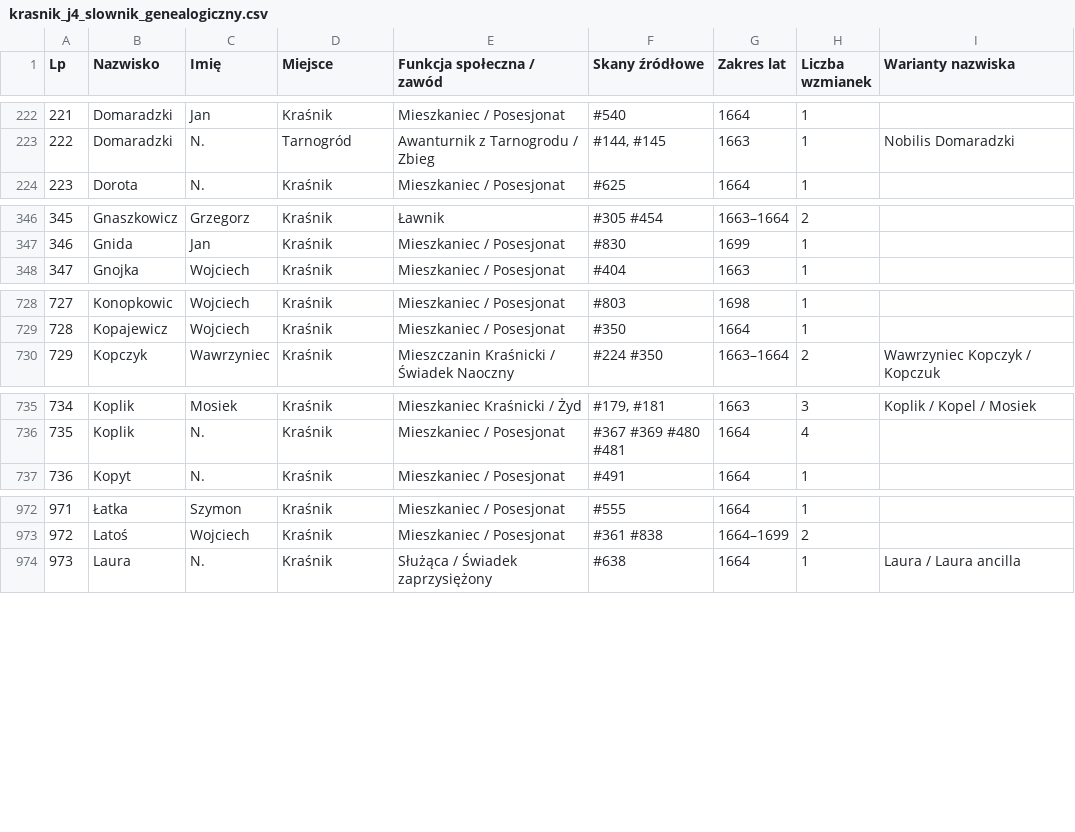
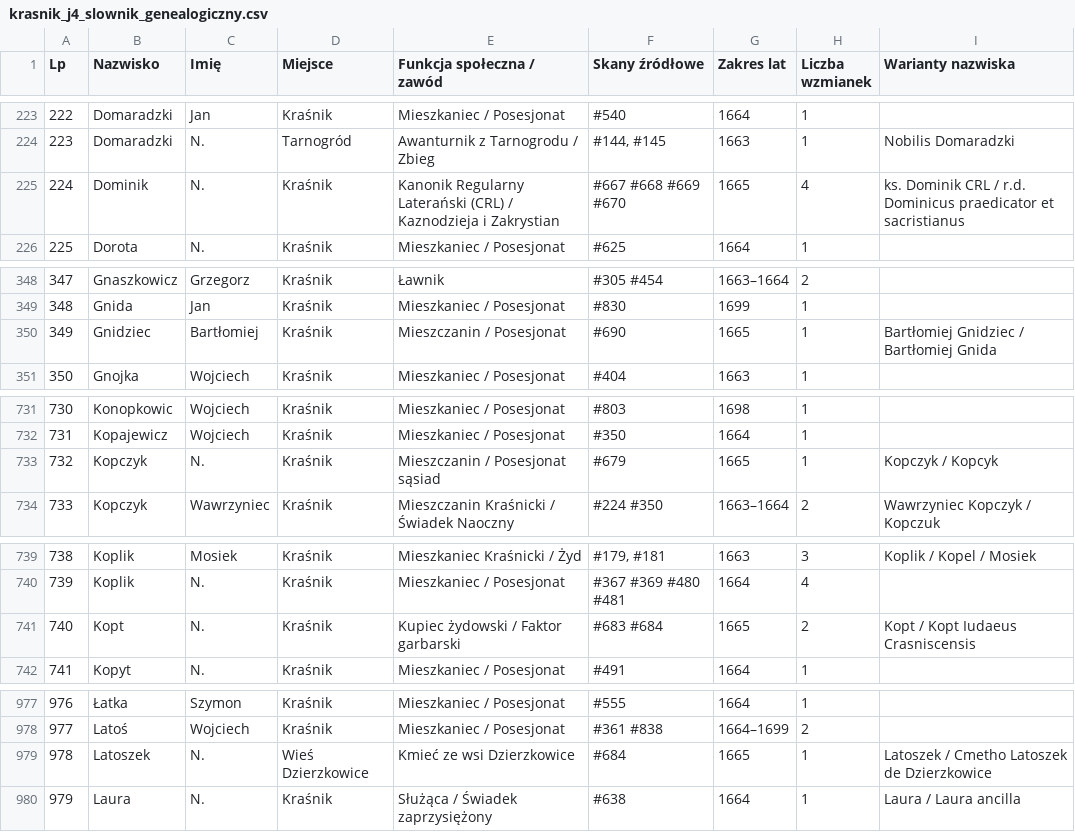
Before and after one commit to Uriel9191/Gen, a CSV file: krasnik_j4_slownik_genealogiczny.csv, drawn as a sheet; only a part is shown, gaps mark what is left out; the diff covers the shown part only; the diff names each change by its address in the sheet, - before the commit and + after, or states it on an @@ line.

```diff
--- a/krasnik_j4_slownik_genealogiczny.csv
+++ b/krasnik_j4_slownik_genealogiczny.csv
@@ column A (Lp) renumbered from row 99 down @@
+row 225: 224 | Dominik | N. | Kraśnik | Kanonik Regularny Laterański (CRL) / Kaznodzieja i Zakrystian | #667 #668 #669 #670 | 1665 | 4 | ks. Dominik CRL / r.d. Dominicus praedicator et sacristianus
+row 350: 349 | Gnidziec | Bartłomiej | Kraśnik | Mieszczanin / Posesjonat | #690 | 1665 | 1 | Bartłomiej Gnidziec / Bartłomiej Gnida
+row 733: 732 | Kopczyk | N. | Kraśnik | Mieszczanin / Posesjonat sąsiad | #679 | 1665 | 1 | Kopczyk / Kopcyk
+row 741: 740 | Kopt | N. | Kraśnik | Kupiec żydowski / Faktor garbarski | #683 #684 | 1665 | 2 | Kopt / Kopt Iudaeus Crasniscensis
+row 979: 978 | Latoszek | N. | Wieś Dzierzkowice | Kmieć ze wsi Dzierzkowice | #684 | 1665 | 1 | Latoszek / Cmetho Latoszek de Dzierzkowice
```
Also changed, not shown: 4 added rows, 2 removed rows and 53 edited cells elsewhere in this file, 1 other file.
